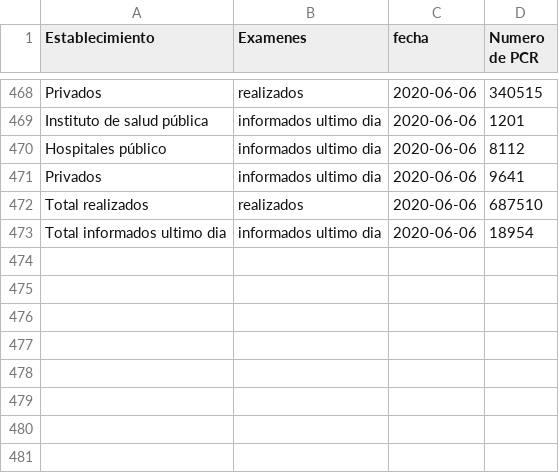
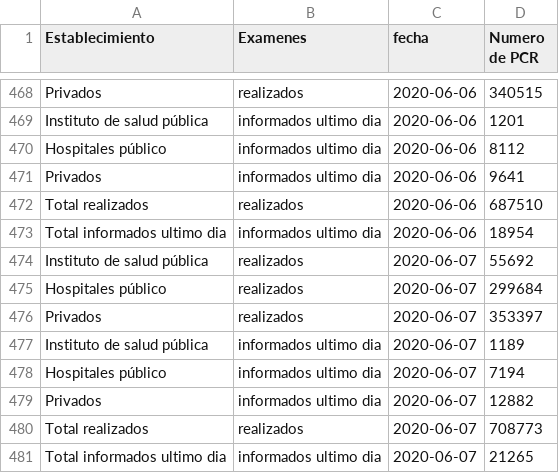
Before and after one commit to jaguridi/Datos-COVID19, a CSV file: output/producto17/PCREstablecimiento_std.csv, drawn as a sheet; only a part is shown, gaps mark what is left out.

```diff
--- a/output/producto17/PCREstablecimiento_std.csv
+++ b/output/producto17/PCREstablecimiento_std.csv
@@ -473 +473,9 @@ Total realizados,realizados,2020-06-06,687510
 Total informados ultimo dia,informados ultimo dia,2020-06-06,18954
+Instituto de salud pública,realizados,2020-06-07,55692
+Hospitales público,realizados,2020-06-07,299684
+Privados,realizados,2020-06-07,353397
+Instituto de salud pública,informados ultimo dia,2020-06-07,1189
+Hospitales público,informados ultimo dia,2020-06-07,7194
+Privados,informados ultimo dia,2020-06-07,12882
+Total realizados,realizados,2020-06-07,708773
+Total informados ultimo dia,informados ultimo dia,2020-06-07,21265
```
Also changed, not shown: output/producto12/bulk/producto7.csv, output/producto3/CasosTotalesCumulativo_std.csv, 41 other files.
